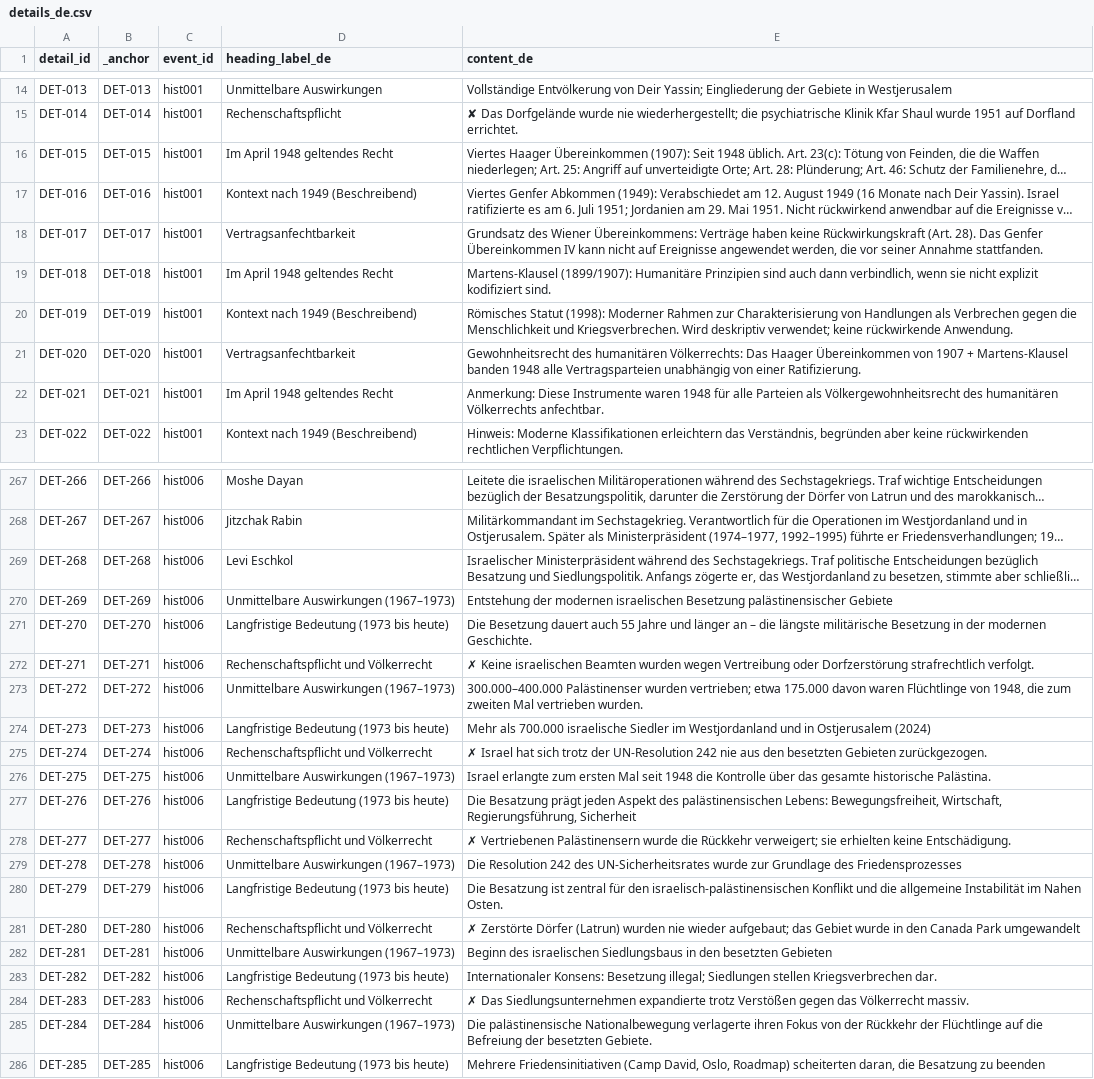
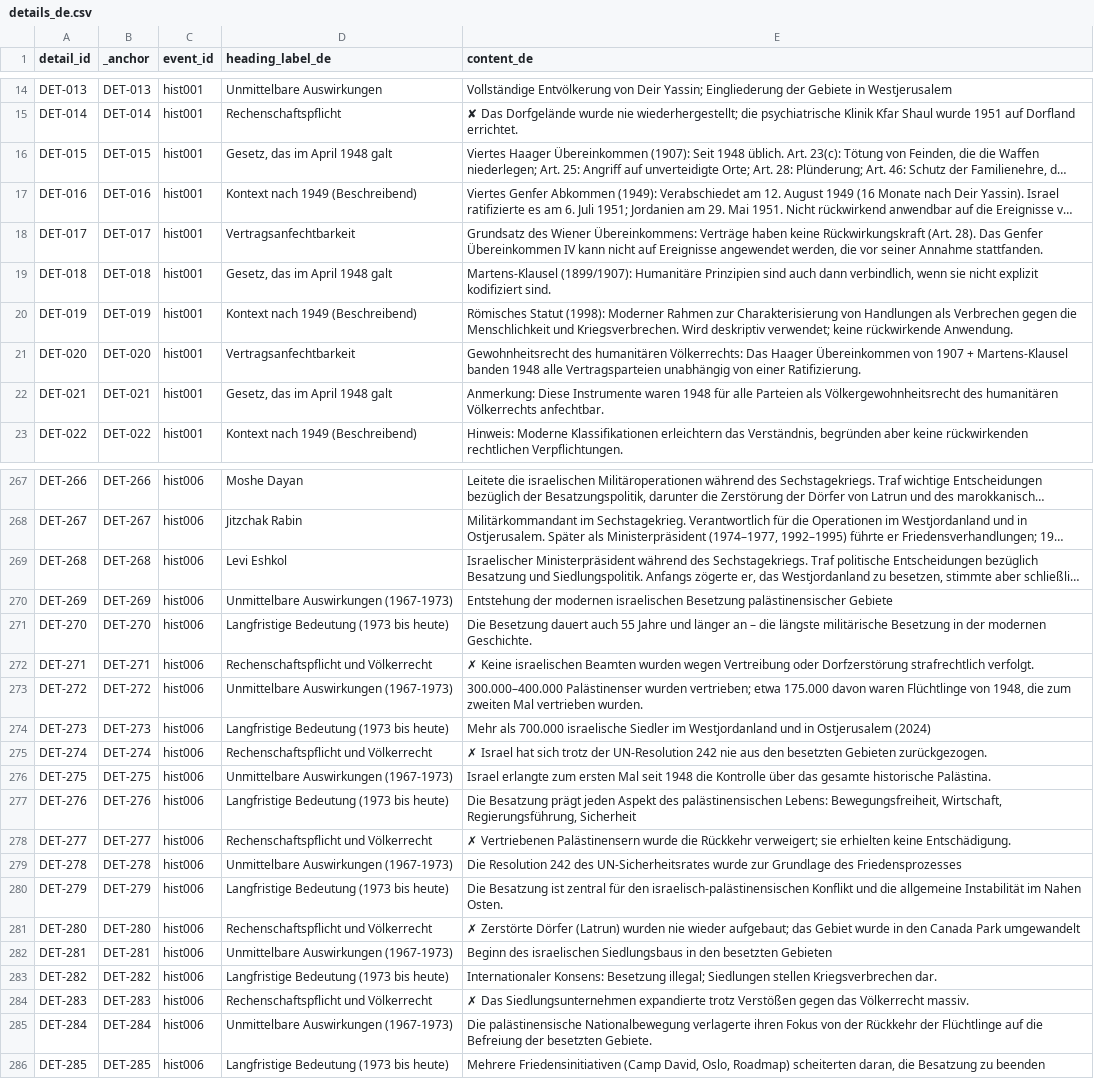
Before and after one commit to PalGenoPedia/PalGenoPedia, a CSV file: Pages/Historical_Massacres/pre/details_de.csv, drawn as a sheet; only a part is shown, gaps mark what is left out; long unchanged cells end in …; the diff covers the shown part only; the diff names each change by its address in the sheet, - before the commit and + after, or states it on an @@ line.

```diff
--- a/Pages/Historical_Massacres/pre/details_de.csv
+++ b/Pages/Historical_Massacres/pre/details_de.csv
-D16 (heading_label_de): Im April 1948 geltendes Recht
+D16 (heading_label_de): Gesetz, das im April 1948 galt
-D19 (heading_label_de): Im April 1948 geltendes Recht
+D19 (heading_label_de): Gesetz, das im April 1948 galt
-D22 (heading_label_de): Im April 1948 geltendes Recht
+D22 (heading_label_de): Gesetz, das im April 1948 galt
-D269 (heading_label_de): Levi Eschkol
+D269 (heading_label_de): Levi Eshkol
-D270 (heading_label_de): Unmittelbare Auswirkungen (1967–1973)
+D270 (heading_label_de): Unmittelbare Auswirkungen (1967-1973)
-D273 (heading_label_de): Unmittelbare Auswirkungen (1967–1973)
+D273 (heading_label_de): Unmittelbare Auswirkungen (1967-1973)
-D276 (heading_label_de): Unmittelbare Auswirkungen (1967–1973)
+D276 (heading_label_de): Unmittelbare Auswirkungen (1967-1973)
-D279 (heading_label_de): Unmittelbare Auswirkungen (1967–1973)
+D279 (heading_label_de): Unmittelbare Auswirkungen (1967-1973)
-D282 (heading_label_de): Unmittelbare Auswirkungen (1967–1973)
+D282 (heading_label_de): Unmittelbare Auswirkungen (1967-1973)
-D285 (heading_label_de): Unmittelbare Auswirkungen (1967–1973)
+D285 (heading_label_de): Unmittelbare Auswirkungen (1967-1973)
```
Also changed, not shown: 49 edited cells elsewhere in this file.
